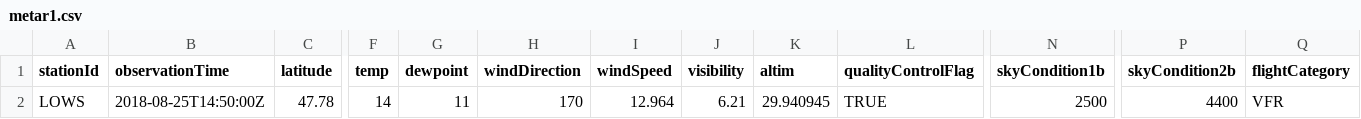
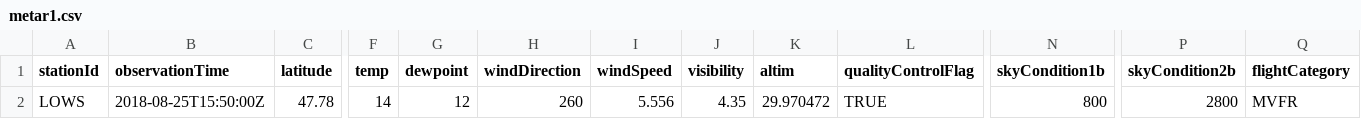
Before and after one commit to mmittlb/pywde1, a CSV file: metar1.csv, drawn as a sheet; only a part is shown, gaps mark what is left out; the diff names each change by its address in the sheet, - before the commit and + after, or states it on an @@ line.

Commit message:
Add metar1.csv

```diff
--- a/metar1.csv
+++ b/metar1.csv
-B2 (observationTime): 2018-08-25T14:50:00Z
+B2 (observationTime): 2018-08-25T15:50:00Z
-G2 (dewpoint): 11
+G2 (dewpoint): 12
-H2 (windDirection): 170
+H2 (windDirection): 260
-I2 (windSpeed): 12.964
+I2 (windSpeed): 5.556
-J2 (visibility): 6.21
+J2 (visibility): 4.35
-K2 (altim): 29.940945
+K2 (altim): 29.970472
-N2 (skyCondition1b): 2500
+N2 (skyCondition1b): 800
-P2 (skyCondition2b): 4400
+P2 (skyCondition2b): 2800
-Q2 (flightCategory): VFR
+Q2 (flightCategory): MVFR
```
